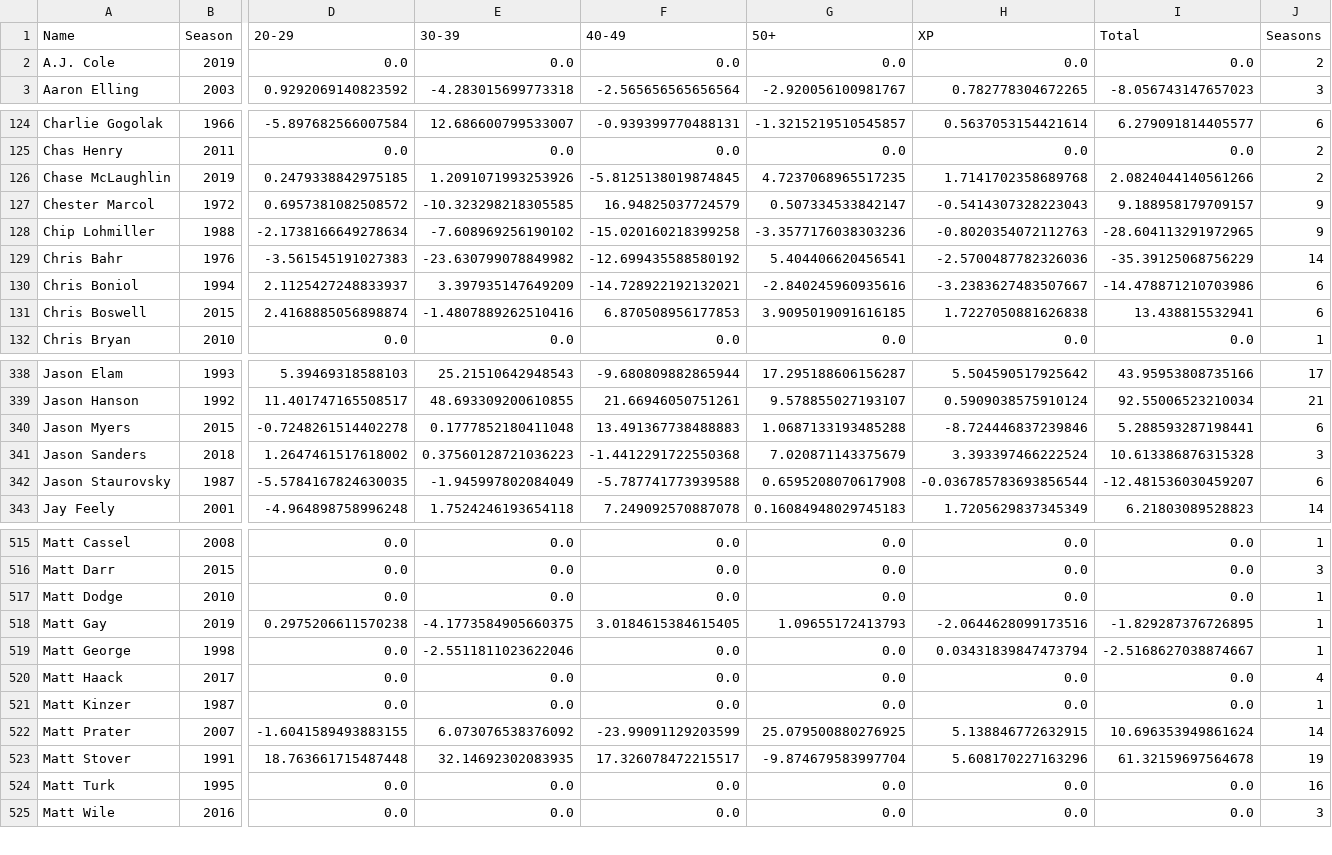
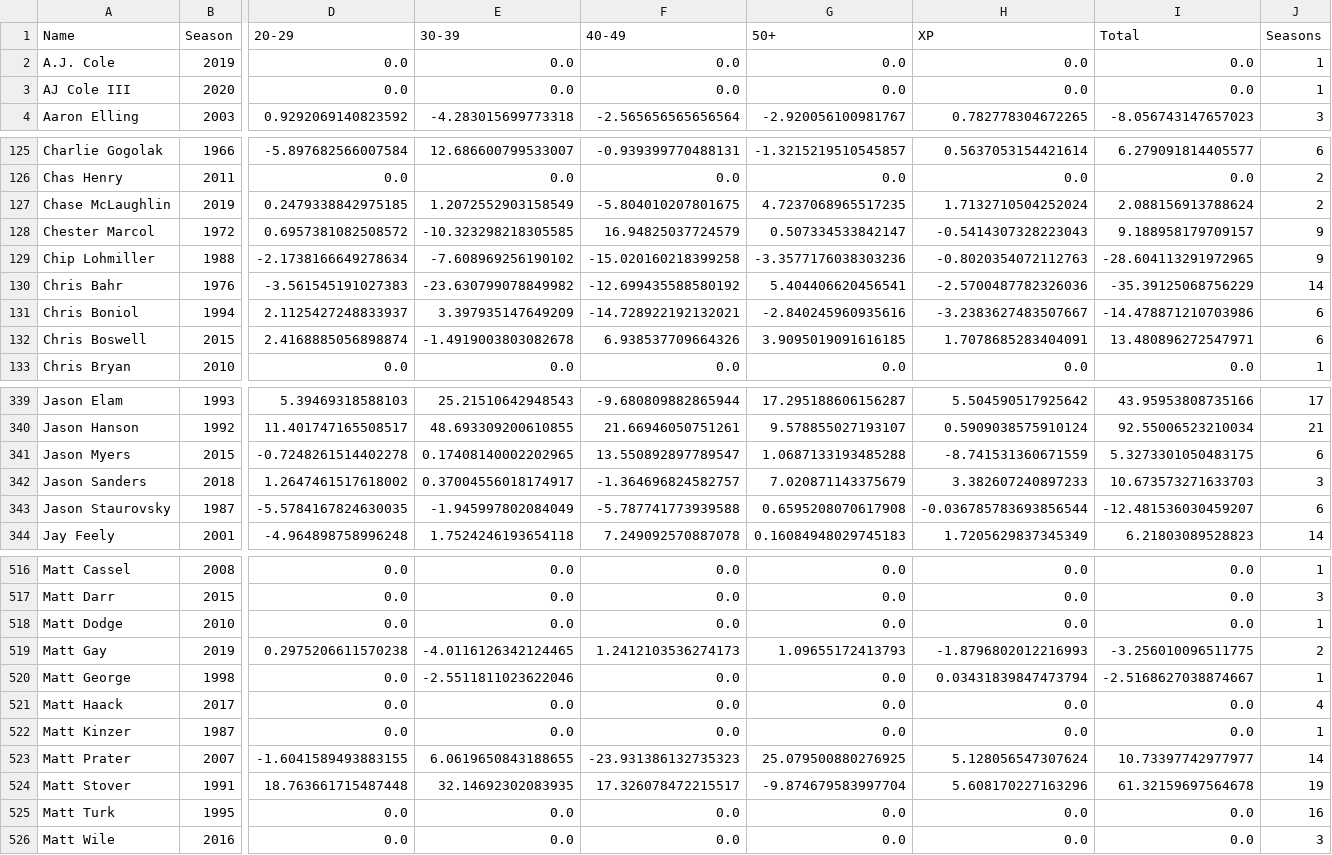
Before and after one commit to fhoneck/kickers, a CSV file: kickercareers.csv, drawn as a sheet; only a part is shown, gaps mark what is left out; addresses are those after the commit; rows hold the shown columns only; the diff covers the shown part only; the diff names each change by its address in the sheet, - before the commit and + after, or states it on an @@ line.

```diff
--- a/kickercareers.csv
+++ b/kickercareers.csv
-J2 (Seasons): 2
+J2 (Seasons): 1
+row 3: AJ Cole III | 2020 | 0.0 | 0.0 | 0.0 | 0.0 | 0.0 | 0.0 | 1
-E127 (30-39): 1.2091071993253926
+E127 (30-39): 1.2072552903158549
-F127 (40-49): -5.8125138019874845
+F127 (40-49): -5.804010207801675
-H127 (XP): 1.7141702358689768
+H127 (XP): 1.7132710504252024
-I127 (Total): 2.0824044140561266
+I127 (Total): 2.088156913788624
-E132 (30-39): -1.4807889262510416
+E132 (30-39): -1.4919003803082678
-F132 (40-49): 6.870508956177853
+F132 (40-49): 6.938537709664326
-H132 (XP): 1.7227050881626838
+H132 (XP): 1.7078685283404091
-I132 (Total): 13.438815532941
+I132 (Total): 13.480896272547971
-E341 (30-39): 0.1777852180411048
+E341 (30-39): 0.17408140002202965
-F341 (40-49): 13.491367738488883
+F341 (40-49): 13.550892897789547
-H341 (XP): -8.724446837239846
+H341 (XP): -8.741531360671559
-I341 (Total): 5.288593287198441
+I341 (Total): 5.3273301050483175
-E342 (30-39): 0.37560128721036223
+E342 (30-39): 0.37004556018174917
-F342 (40-49): -1.4412291722550368
+F342 (40-49): -1.364696824582757
-H342 (XP): 3.393397466222524
+H342 (XP): 3.382607240897233
-I342 (Total): 10.613386876315328
+I342 (Total): 10.673573271633703
-E519 (30-39): -4.1773584905660375
+E519 (30-39): -4.0116126342124465
-F519 (40-49): 3.0184615384615405
+F519 (40-49): 1.2412103536274173
-H519 (XP): -2.0644628099173516
+H519 (XP): -1.8796802012216993
-I519 (Total): -1.829287376726895
+I519 (Total): -3.256010096511775
-J519 (Seasons): 1
+J519 (Seasons): 2
-E523 (30-39): 6.073076538376092
+E523 (30-39): 6.0619650843188655
-F523 (40-49): -23.99091129203599
+F523 (40-49): -23.931386132735323
-H523 (XP): 5.138846772632915
+H523 (XP): 5.128056547307624
-I523 (Total): 10.696353949861624
+I523 (Total): 10.73397742977977
```
Also changed, not shown: 136 edited cells elsewhere in this file, kickerseasons.csv, passercareers.csv, 3 other files.
